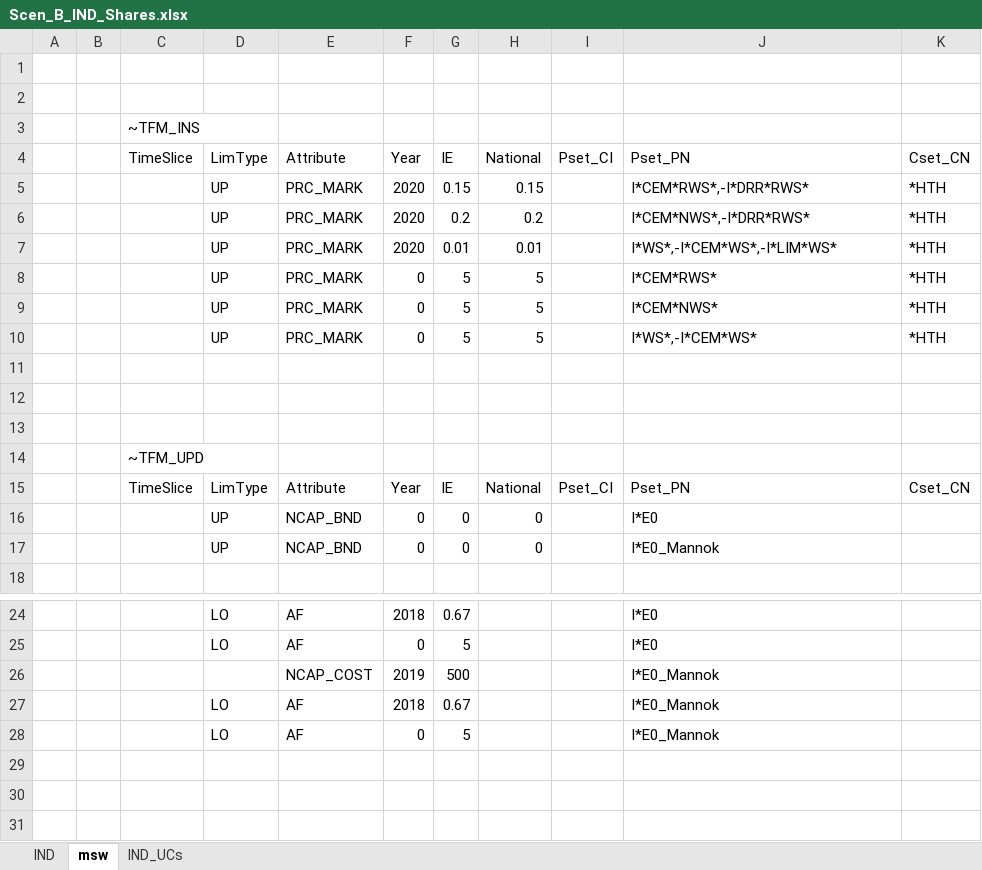
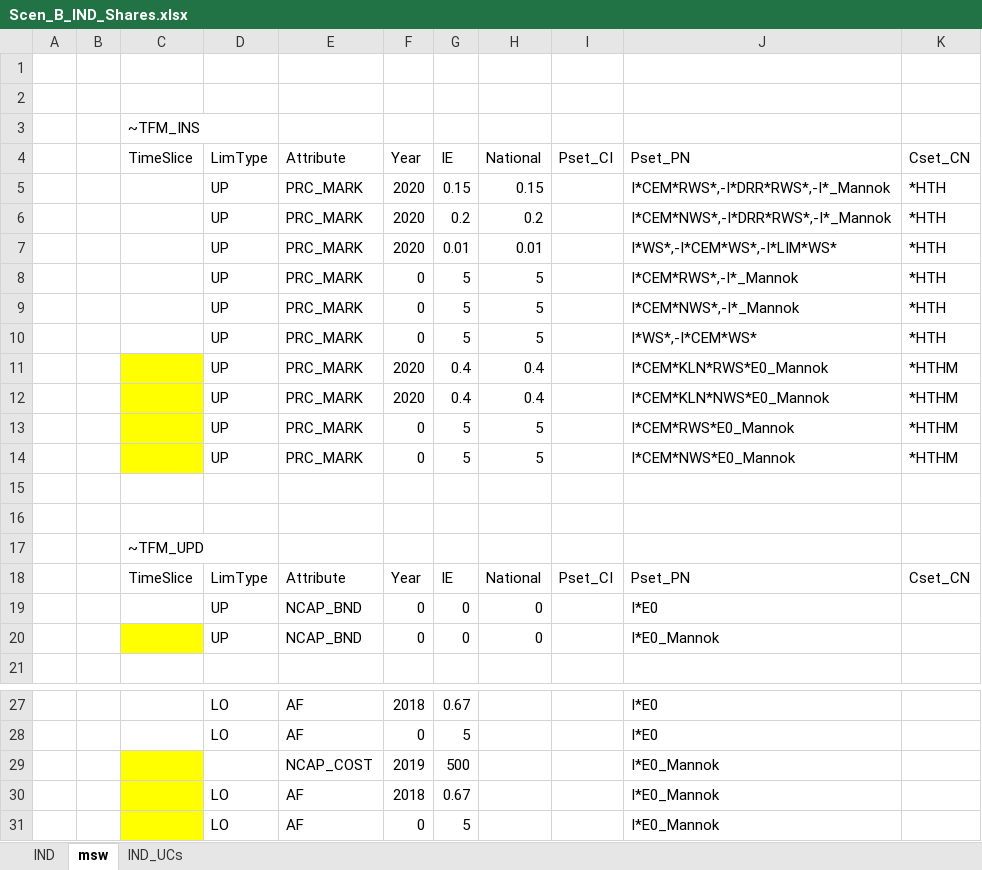
Before and after one commit to eabhamartyn-debug/times-ireland-model, an Excel workbook: SuppXLS/Scen_B_IND_Shares.xlsx, sheet msw, drawn as a sheet; only a part is shown, gaps mark what is left out; values as stored, in another font and other column widths than the file's, no borders; addresses are those after the commit; the diff names each change by its address in the sheet, - before the commit and + after, or states it on an @@ line.

Commit message:
PRC_Mark updated

```diff
--- a/SuppXLS/Scen_B_IND_Shares.xlsx (sheet msw)
+++ b/SuppXLS/Scen_B_IND_Shares.xlsx (sheet msw)
-J5: I*CEM*RWS*,-I*DRR*RWS*
+J5: I*CEM*RWS*,-I*DRR*RWS*,-I*_Mannok
-J6: I*CEM*NWS*,-I*DRR*RWS*
+J6: I*CEM*NWS*,-I*DRR*RWS*,-I*_Mannok
-J8: I*CEM*RWS*
+J8: I*CEM*RWS*,-I*_Mannok
-J9: I*CEM*NWS*
+J9: I*CEM*NWS*,-I*_Mannok
-C11 fill: none
+C11 fill: #FFFF00
-row 11: (empty)
+row 11:  |  |  | UP | PRC_MARK | 2020 | 0.4 | 0.4 |  | I*CEM*KLN*RWS*E0_Mannok | *HTHM
+row 12:  |  |  | UP | PRC_MARK | 2020 | 0.4 | 0.4 |  | I*CEM*KLN*NWS*E0_Mannok | *HTHM
+row 13:  |  |  | UP | PRC_MARK | 0 | 5 | 5 |  | I*CEM*RWS*E0_Mannok | *HTHM
+row 14:  |  |  | UP | PRC_MARK | 0 | 5 | 5 |  | I*CEM*NWS*E0_Mannok | *HTHM
-C20 fill: none
+C20 fill: #FFFF00
-C29:C31 fill: none
+C29:C31 fill: #FFFF00
```
